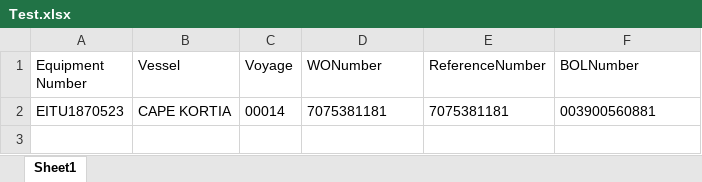
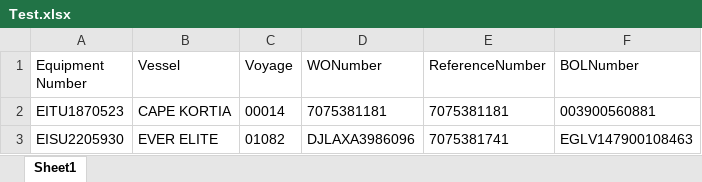
Before and after one commit to pvanausdeln/PortTerminalScraping, an Excel workbook: EvergreenPortLA/Test.xlsx, sheet Sheet1, drawn as a sheet; values as stored, in another font and other column widths than the file's, no borders; the diff names each change by its address in the sheet, - before the commit and + after, or states it on an @@ line.

```diff
--- a/EvergreenPortLA/Test.xlsx (sheet Sheet1)
+++ b/EvergreenPortLA/Test.xlsx (sheet Sheet1)
+row 3: EISU2205930 | EVER ELITE | 01082 | DJLAXA3986096 | 7075381741 | EGLV147900108463
```
Also changed, not shown: APMLA/Test.xlsx, EvergreenPortTAC/Test.xlsx, 5 other files.
